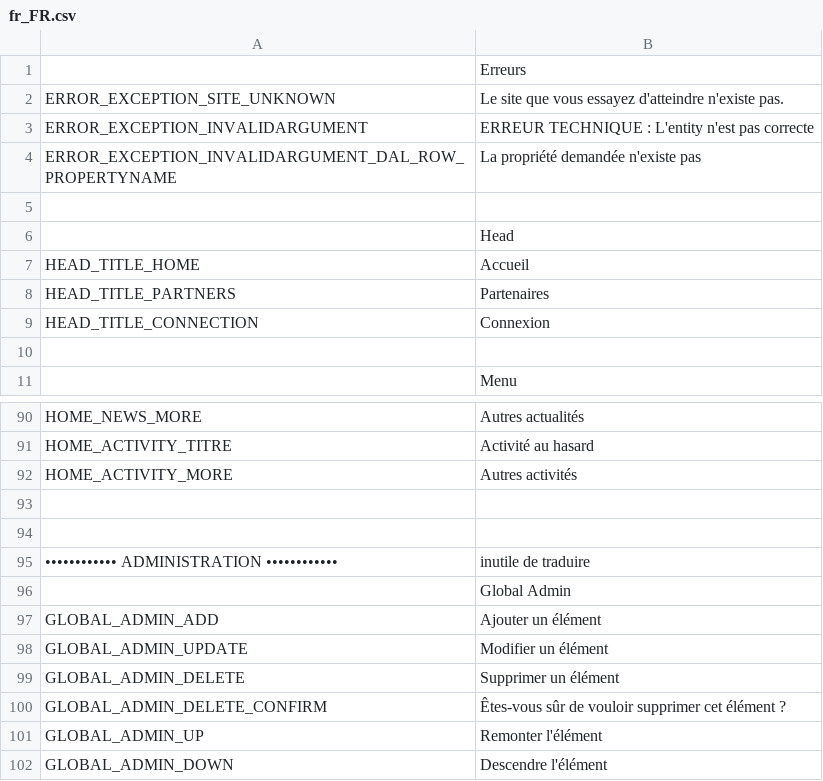
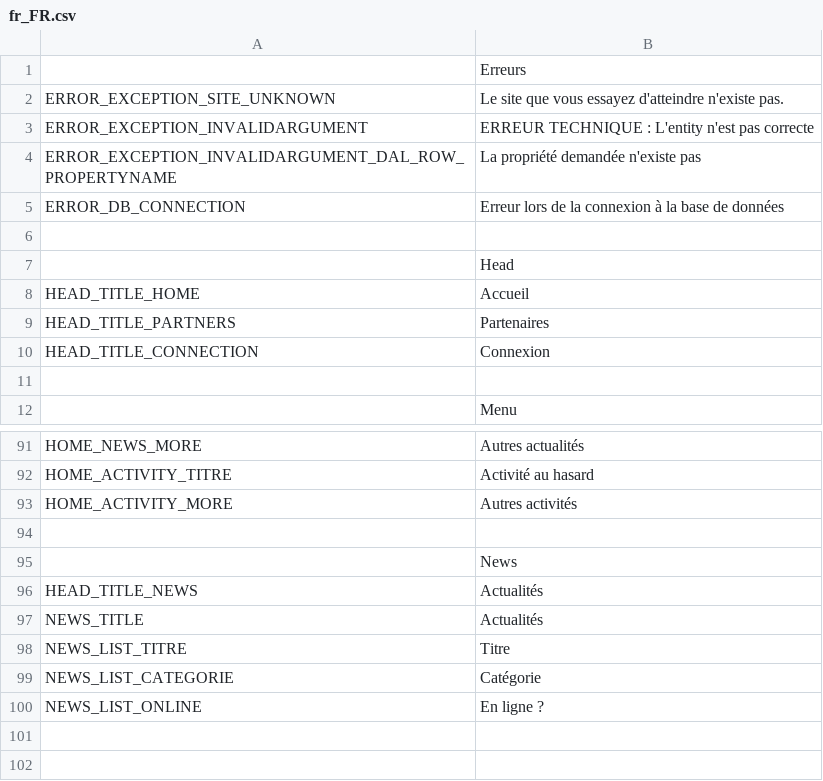
Before and after one commit to llv31/LLV-0.1.0, a CSV file: data/locales/fr_FR.csv, drawn as a sheet; only a part is shown, gaps mark what is left out; the shorter side is filled out with more unchanged rows; the diff names each change by its address in the sheet, - before the commit and + after, or states it on an @@ line.

```diff
--- a/data/locales/fr_FR.csv
+++ b/data/locales/fr_FR.csv
+row 5: ERROR_DB_CONNECTION | Erreur lors de la connexion à la base de données
+row 94: (empty)
+row 95:  | News
+row 96: HEAD_TITLE_NEWS | Actualités
+row 97: NEWS_TITLE | Actualités
+row 98: NEWS_LIST_TITRE | Titre
+row 99: NEWS_LIST_CATEGORIE | Catégorie
+row 100: NEWS_LIST_ONLINE | En ligne ?
```
Also changed, not shown: 28 other files.
